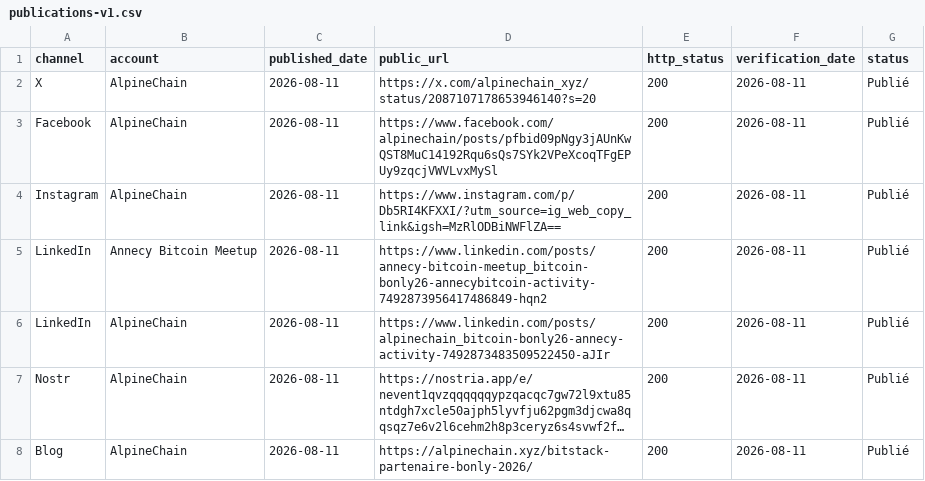
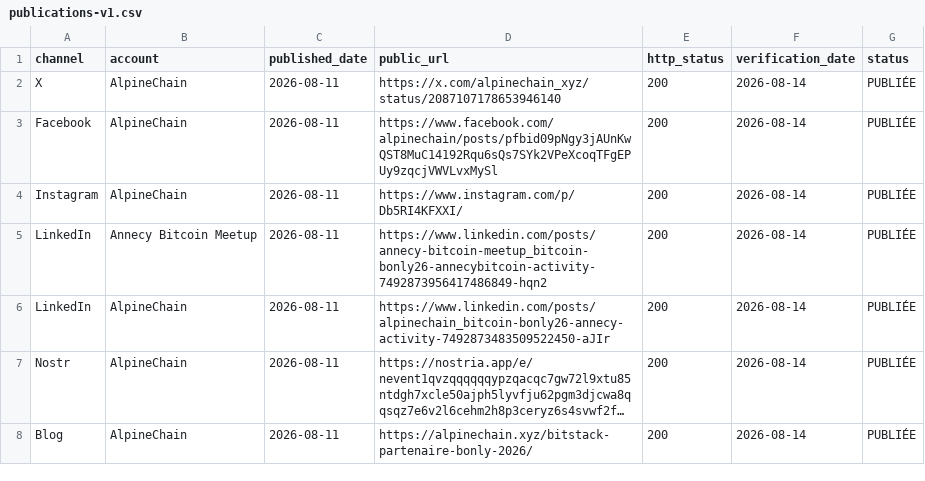
Before and after one commit to Alpinechain/Alpinechain_Association, a CSV file: projects/b-only/campaigns/bitstack/publications-v1.csv, drawn as a sheet; long unchanged cells end in …; the diff names each change by its address in the sheet, - before the commit and + after, or states it on an @@ line.

Commit message:
Réconcilier le statut publié de Bitstack

```diff
--- a/projects/b-only/campaigns/bitstack/publications-v1.csv
+++ b/projects/b-only/campaigns/bitstack/publications-v1.csv
-D2 (public_url): https://x.com/alpinechain_xyz/status/2087107178653946140?s=20
+D2 (public_url): https://x.com/alpinechain_xyz/status/2087107178653946140
-F2:F8 (verification_date): 2026-08-11
+F2:F8 (verification_date): 2026-08-14
-G2:G8 (status): Publié
+G2:G8 (status): PUBLIÉE
-D4 (public_url): https://www.instagram.com/p/Db5RI4KFXXI/?utm_source=ig_web_copy_link&igsh=MzRlODBiNWFlZA==
+D4 (public_url): https://www.instagram.com/p/Db5RI4KFXXI/
```
Also changed, not shown: 3 other files.
